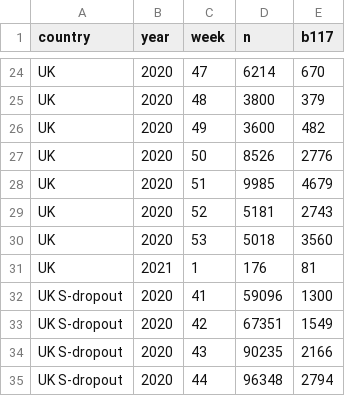
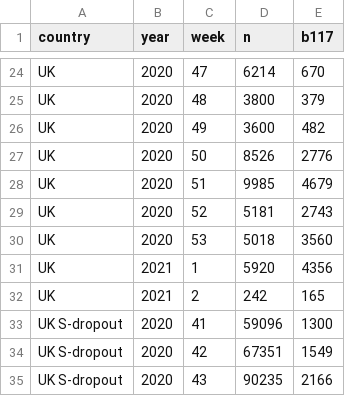
Before and after one commit to covid-19-Re/variantPlot, a CSV file: data/data_comparison.csv, drawn as a sheet; only a part is shown, gaps mark what is left out; the shorter side is filled out with more unchanged rows.

Commit message:
Update data_comparison.csv

```diff
--- a/data/data_comparison.csv
+++ b/data/data_comparison.csv
@@ -30,3 +30,4 @@ UK,2020,52,5181,2743
 UK,2020,53,5018,3560
-UK,2021,1,176,81
+UK,2021,1,5920,4356
+UK,2021,2,242,165
 UK S-dropout,2020,41,59096,1300
```
